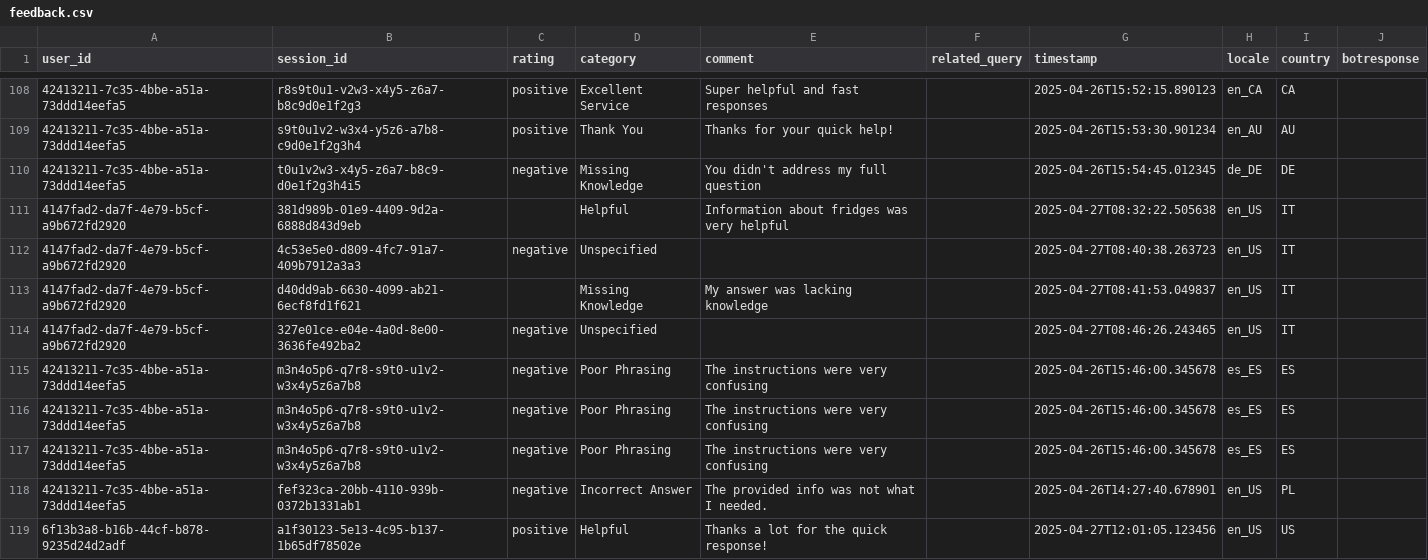
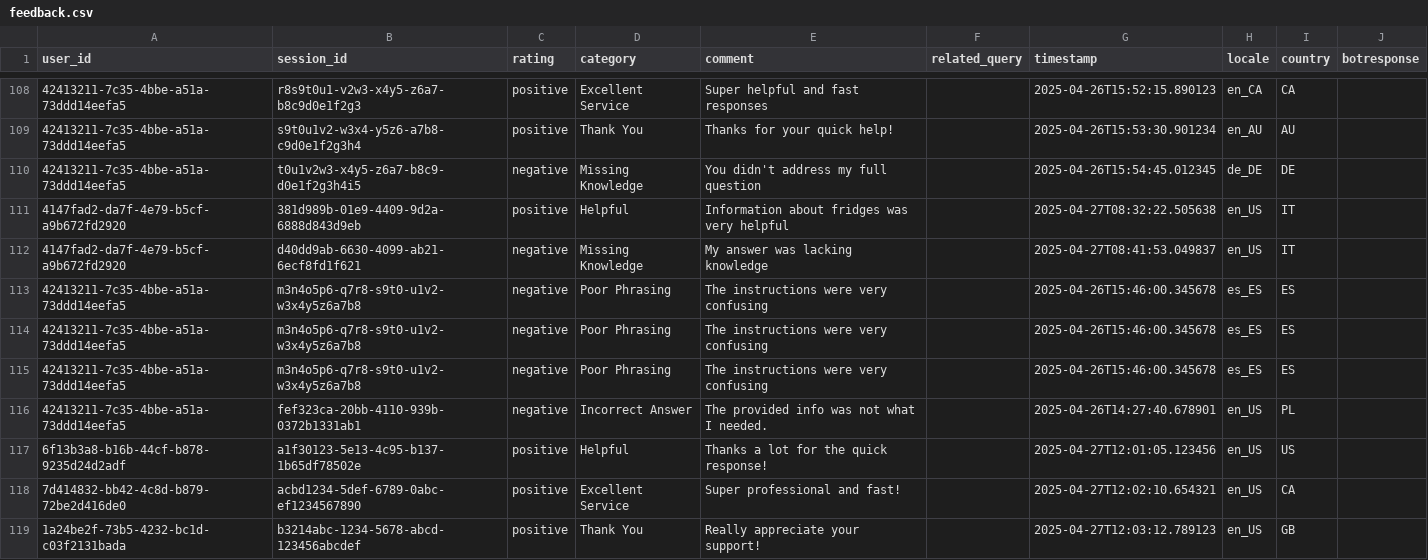
Before and after one commit to DomJab23/AIHackathon, a CSV file: app/feedback.csv, drawn as a sheet; only a part is shown, gaps mark what is left out; the shorter side is filled out with more unchanged rows.

Commit message:
reviews comments

```diff
--- a/app/feedback.csv
+++ b/app/feedback.csv
@@ -110,6 +110,4 @@ user_id,session_id,rating,category,comment,related_query,timestamp,locale,countr
 42413211-7c35-4bbe-a51a-73ddd14eefa5,t0u1v2w3-x4y5-z6a7-b8c9-d0e1f2g3h4i5,negative,Missing Knowledge,You didn't address my full question,,2025-04-26T15:54:45.012345,de_DE,DE
-4147fad2-da7f-4e79-b5cf-a9b672fd2920,381d989b-01e9-4409-9d2a-6888d843d9eb,,Helpful,Information about fridges was very helpful,,2025-04-27T08:32:22.505638,en_US,IT
-4147fad2-da7f-4e79-b5cf-a9b672fd2920,4c53e5e0-d809-4fc7-91a7-409b7912a3a3,negative,Unspecified,,,2025-04-27T08:40:38.263723,en_US,IT
-4147fad2-da7f-4e79-b5cf-a9b672fd2920,d40dd9ab-6630-4099-ab21-6ecf8fd1f621,,Missing Knowledge,My answer was lacking knowledge,,2025-04-27T08:41:53.049837,en_US,IT
-4147fad2-da7f-4e79-b5cf-a9b672fd2920,327e01ce-e04e-4a0d-8e00-3636fe492ba2,negative,Unspecified,,,2025-04-27T08:46:26.243465,en_US,IT
+4147fad2-da7f-4e79-b5cf-a9b672fd2920,381d989b-01e9-4409-9d2a-6888d843d9eb,positive,Helpful,Information about fridges was very helpful,,2025-04-27T08:32:22.505638,en_US,IT
+4147fad2-da7f-4e79-b5cf-a9b672fd2920,d40dd9ab-6630-4099-ab21-6ecf8fd1f621,negative,Missing Knowledge,My answer was lacking knowledge,,2025-04-27T08:41:53.049837,en_US,IT
 42413211-7c35-4bbe-a51a-73ddd14eefa5,m3n4o5p6-q7r8-s9t0-u1v2-w3x4y5z6a7b8,negative,Poor Phrasing,The instructions were very confusing,,2025-04-26T15:46:00.345678,es_ES,ES
```
Also changed, not shown: 1 other file.
